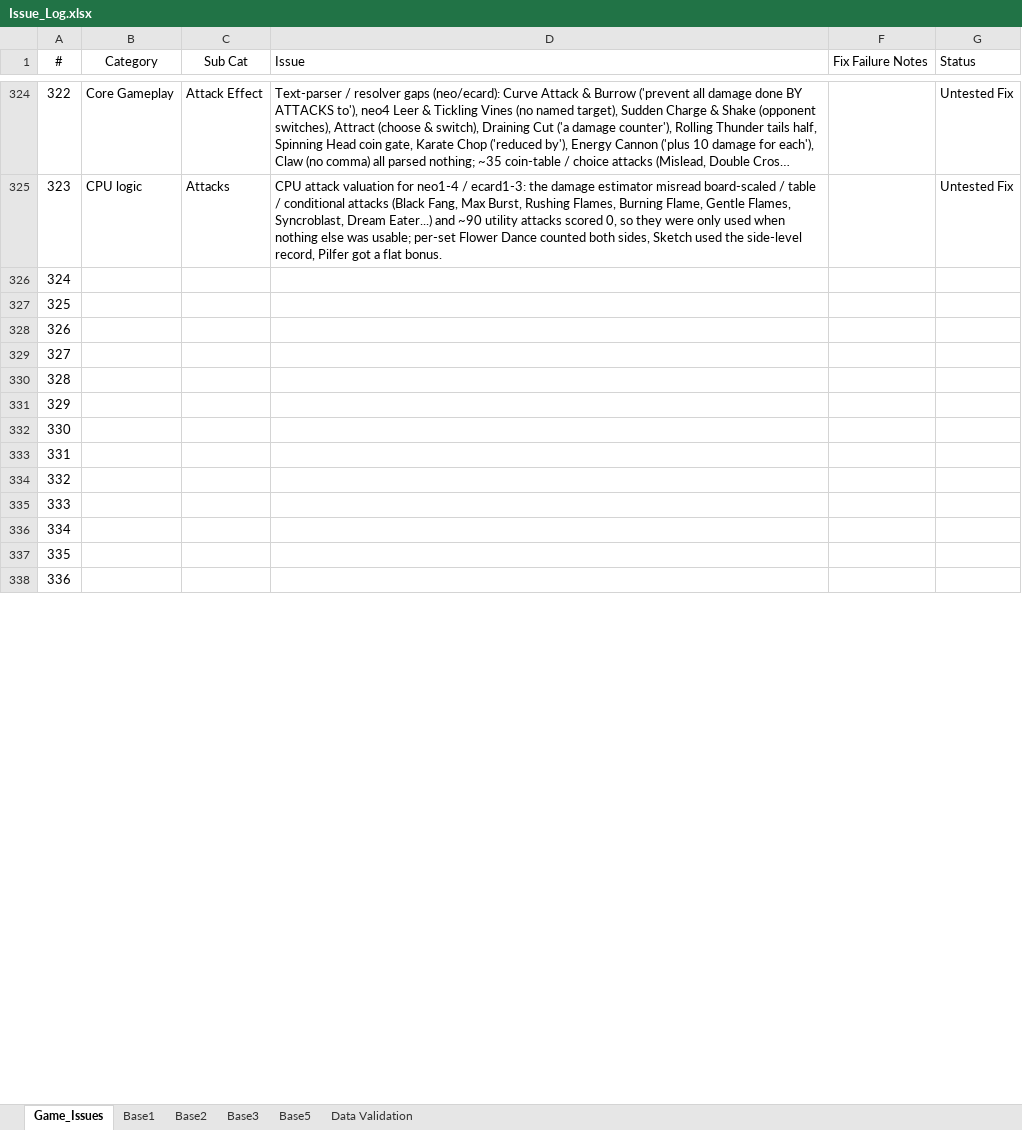
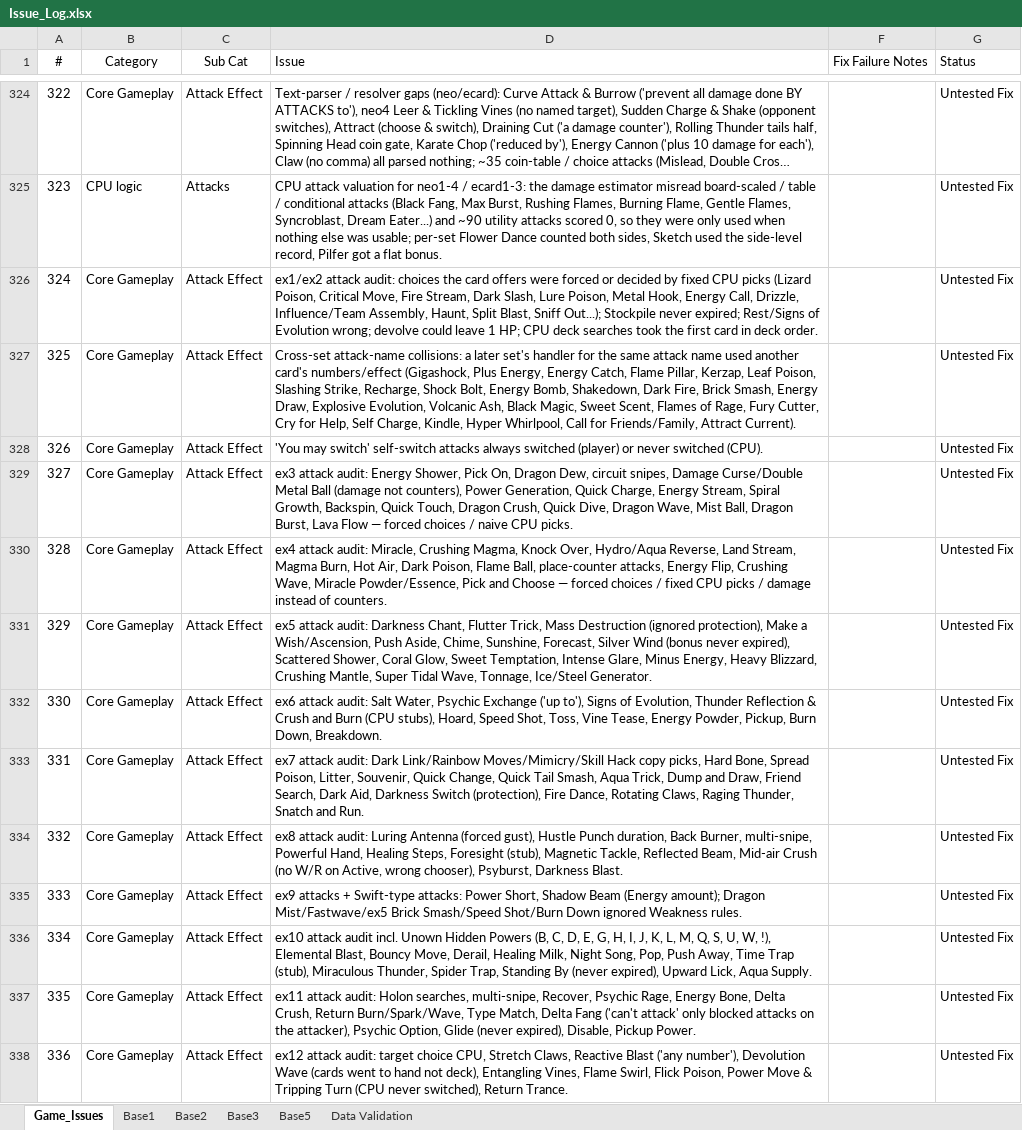
Before and after one commit to APINKSHRIMP/Pokemon-TCG-Legacy, an Excel workbook: Spreadsheets/Issue_Log.xlsx, sheet Game_Issues, drawn as a sheet; only a part is shown, gaps mark what is left out; long unchanged cells end in …; values as stored, in another font and other column widths than the file's, no borders; conditional formats not drawn; the diff covers the shown part only; the diff names each change by its address in the sheet, - before the commit and + after, or states it on an @@ line.

Commit message:
Debug: Made sure all Neo and EX cards were implemented and working to a basic level

```diff
--- a/Spreadsheets/Issue_Log.xlsx (sheet Game_Issues)
+++ b/Spreadsheets/Issue_Log.xlsx (sheet Game_Issues)
-B326:B338 (Category): (empty)
+B326:B338 (Category): Core Gameplay
-C326:C338 (Sub Cat): (empty)
+C326:C338 (Sub Cat): Attack Effect
-D326 (Issue): (empty)
+D326 (Issue): ex1/ex2 attack audit: choices the card offers were forced or decided by fixed CPU picks (Lizard Poison, Critical Move, Fire Stream, Dark Slash, Lure Poison, Metal Hook, Energy Call, Drizzle, Influence/Team Assembly, Haunt, Split Blast, Sniff Out...); Stockpile never expired; Rest/Signs of Evolution wrong; devolve could leave 1 HP; CPU deck searches took the first card in deck order.
-G326:G338 (Status): (empty)
+G326:G338 (Status): Untested Fix
-D327 (Issue): (empty)
+D327 (Issue): Cross-set attack-name collisions: a later set's handler for the same attack name used another card's numbers/effect (Gigashock, Plus Energy, Energy Catch, Flame Pillar, Kerzap, Leaf Poison, Slashing Strike, Recharge, Shock Bolt, Energy Bomb, Shakedown, Dark Fire, Brick Smash, Energy Draw, Explosive Evolution, Volcanic Ash, Black Magic, Sweet Scent, Flames of Rage, Fury Cutter, Cry for Help, Self Charge, Kindle, Hyper Whirlpool, Call for Friends/Family, Attract Current).
-D328 (Issue): (empty)
+D328 (Issue): 'You may switch' self-switch attacks always switched (player) or never switched (CPU).
-D329 (Issue): (empty)
+D329 (Issue): ex3 attack audit: Energy Shower, Pick On, Dragon Dew, circuit snipes, Damage Curse/Double Metal Ball (damage not counters), Power Generation, Quick Charge, Energy Stream, Spiral Growth, Backspin, Quick Touch, Dragon Crush, Quick Dive, Dragon Wave, Mist Ball, Dragon Burst, Lava Flow — forced choices / naive CPU picks.
-D330 (Issue): (empty)
+D330 (Issue): ex4 attack audit: Miracle, Crushing Magma, Knock Over, Hydro/Aqua Reverse, Land Stream, Magma Burn, Hot Air, Dark Poison, Flame Ball, place-counter attacks, Energy Flip, Crushing Wave, Miracle Powder/Essence, Pick and Choose — forced choices / fixed CPU picks / damage instead of counters.
-D331 (Issue): (empty)
+D331 (Issue): ex5 attack audit: Darkness Chant, Flutter Trick, Mass Destruction (ignored protection), Make a Wish/Ascension, Push Aside, Chime, Sunshine, Forecast, Silver Wind (bonus never expired), Scattered Shower, Coral Glow, Sweet Temptation, Intense Glare, Minus Energy, Heavy Blizzard, Crushing Mantle, Super Tidal Wave, Tonnage, Ice/Steel Generator.
-D332 (Issue): (empty)
+D332 (Issue): ex6 attack audit: Salt Water, Psychic Exchange ('up to'), Signs of Evolution, Thunder Reflection & Crush and Burn (CPU stubs), Hoard, Speed Shot, Toss, Vine Tease, Energy Powder, Pickup, Burn Down, Breakdown.
-D333 (Issue): (empty)
+D333 (Issue): ex7 attack audit: Dark Link/Rainbow Moves/Mimicry/Skill Hack copy picks, Hard Bone, Spread Poison, Litter, Souvenir, Quick Change, Quick Tail Smash, Aqua Trick, Dump and Draw, Friend Search, Dark Aid, Darkness Switch (protection), Fire Dance, Rotating Claws, Raging Thunder, Snatch and Run.
-D334 (Issue): (empty)
+D334 (Issue): ex8 attack audit: Luring Antenna (forced gust), Hustle Punch duration, Back Burner, multi-snipe, Powerful Hand, Healing Steps, Foresight (stub), Magnetic Tackle, Reflected Beam, Mid-air Crush (no W/R on Active, wrong chooser), Psyburst, Darkness Blast.
-D335 (Issue): (empty)
+D335 (Issue): ex9 attacks + Swift-type attacks: Power Short, Shadow Beam (Energy amount); Dragon Mist/Fastwave/ex5 Brick Smash/Speed Shot/Burn Down ignored Weakness rules.
-D336 (Issue): (empty)
+D336 (Issue): ex10 attack audit incl. Unown Hidden Powers (B, C, D, E, G, H, I, J, K, L, M, Q, S, U, W, !), Elemental Blast, Bouncy Move, Derail, Healing Milk, Night Song, Pop, Push Away, Time Trap (stub), Miraculous Thunder, Spider Trap, Standing By (never expired), Upward Lick, Aqua Supply.
-D337 (Issue): (empty)
+D337 (Issue): ex11 attack audit: Holon searches, multi-snipe, Recover, Psychic Rage, Energy Bone, Delta Crush, Return Burn/Spark/Wave, Type Match, Delta Fang ('can't attack' only blocked attacks on the attacker), Psychic Option, Glide (never expired), Disable, Pickup Power.
-D338 (Issue): (empty)
+D338 (Issue): ex12 attack audit: target choice CPU, Stretch Claws, Reactive Blast ('any number'), Devolution Wave (cards went to hand not deck), Entangling Vines, Flame Swirl, Flick Poison, Power Move & Tripping Turn (CPU never switched), Return Trance.
```
Also changed, not shown: 108 edited cells elsewhere in this sheet, hidden cells, 14 other files.
